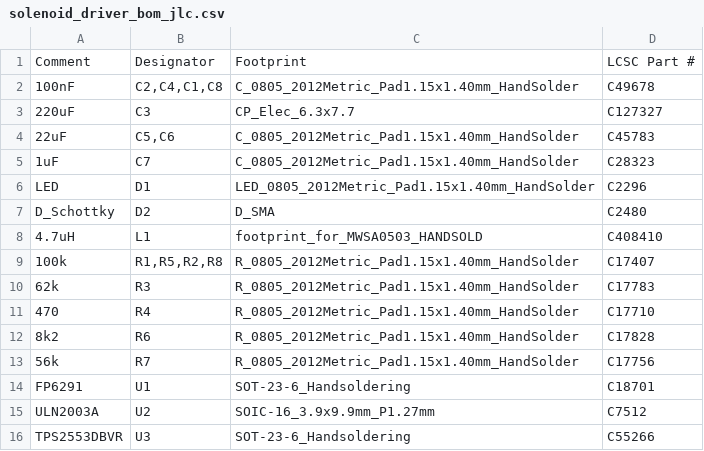
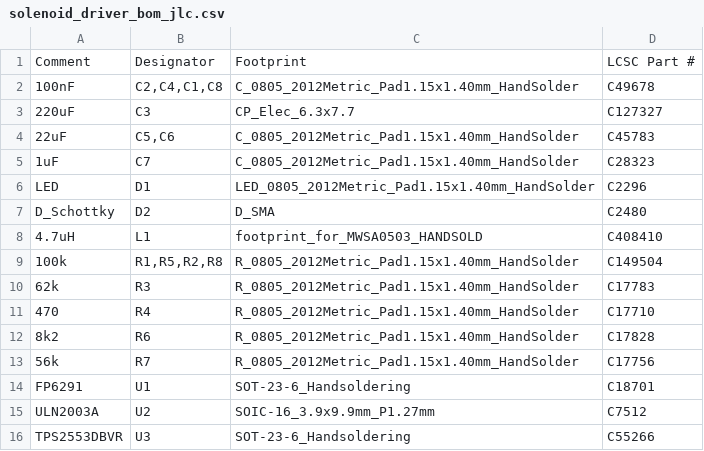
Before and after one commit to purdeaandrei/SolenoidDriver, a CSV file: order/solenoid_driver_bom_jlc.csv, drawn as a sheet.

```diff
--- a/order/solenoid_driver_bom_jlc.csv
+++ b/order/solenoid_driver_bom_jlc.csv
@@ -8,3 +8,3 @@
 "4.7uH","L1","footprint_for_MWSA0503_HANDSOLD","C408410"
-"100k","R1,R5,R2,R8","R_0805_2012Metric_Pad1.15x1.40mm_HandSolder","C17407"
+"100k","R1,R5,R2,R8","R_0805_2012Metric_Pad1.15x1.40mm_HandSolder","C149504"
 "62k","R3","R_0805_2012Metric_Pad1.15x1.40mm_HandSolder","C17783"
```
Also changed, not shown: solenoid_driver/solenoid_driver.csv, 2 other files.
